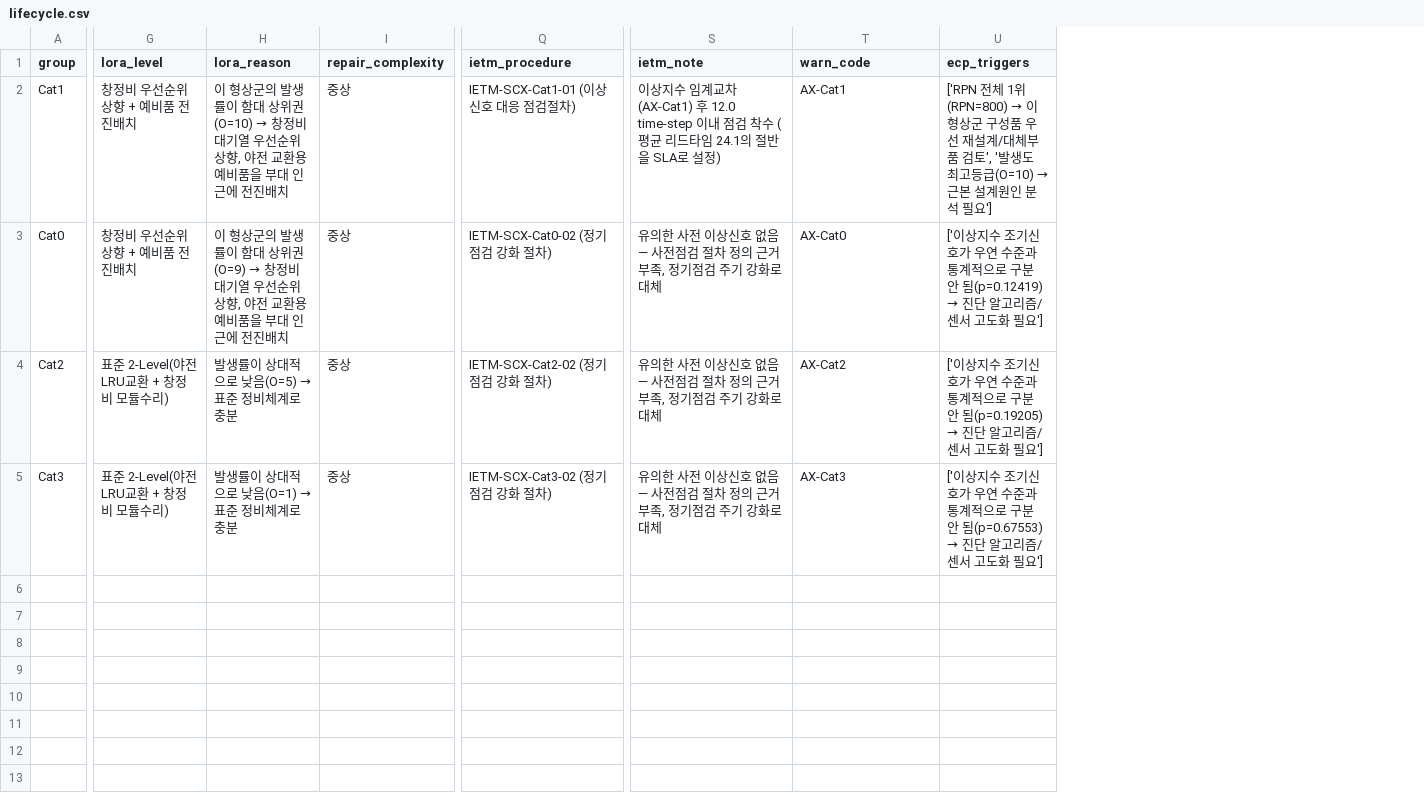
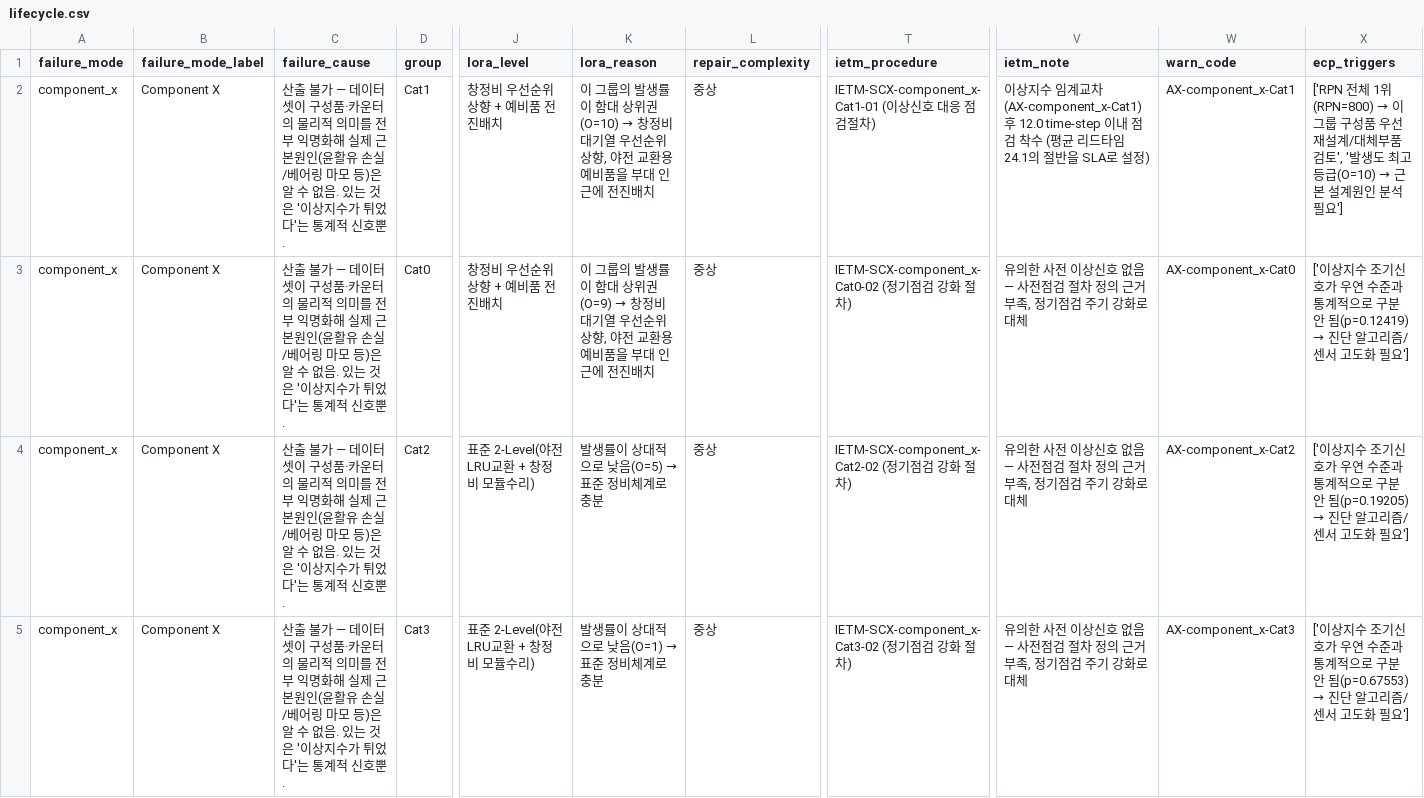
Before and after one commit to yeahj1498/fmeca-ips, a CSV file: datasets/scania_component_x/outputs/lifecycle.csv, drawn as a sheet; only a part is shown, gaps mark what is left out; addresses are those after the commit; the diff names each change by its address in the sheet, - before the commit and + after, or states it on an @@ line.

```diff
--- a/datasets/scania_component_x/outputs/lifecycle.csv
+++ b/datasets/scania_component_x/outputs/lifecycle.csv
+column A (failure_mode), rows 2-5: all component_x
+column B (failure_mode_label), rows 2-5: all Component X
+column C (failure_cause), rows 2-5: all 산출 불가 — 데이터셋이 구성품·카운터의 물리적 의미를 전부 익명화해 실제 근본원인(윤활유 손실/베어링 마모 등)은 알 수 없음. 있는 것은 '이상지수가 튀었다'는 통계적 신호뿐.
-K2 (lora_reason): 이 형상군의 발생…
+K2 (lora_reason): 이 그룹의 발생…
-T2 (ietm_procedure): IETM-SCX-Cat1-01 (이상신호 대응 점검절차)
+T2 (ietm_procedure): IETM-SCX-component_x-Cat1-01 (이상신호 대응 점검절차)
-V2 (ietm_note): …임계교차(AX-Cat1) 후 12.0 time-step…
+V2 (ietm_note): …임계교차(AX-component_x-Cat1) 후 12.0 time-step…
-W2 (warn_code): AX-Cat1
+W2 (warn_code): AX-component_x-Cat1
@@ X2 (ecp_triggers): …(RPN=800) → 이 형상군 구성품… → …(RPN=800) → 이 그룹 구성품… @@
-K3 (lora_reason): 이 형상군의 발생…
+K3 (lora_reason): 이 그룹의 발생…
-T3 (ietm_procedure): IETM-SCX-Cat0-02 (정기점검 강화 절차)
+T3 (ietm_procedure): IETM-SCX-component_x-Cat0-02 (정기점검 강화 절차)
-W3 (warn_code): AX-Cat0
+W3 (warn_code): AX-component_x-Cat0
-T4 (ietm_procedure): IETM-SCX-Cat2-02 (정기점검 강화 절차)
+T4 (ietm_procedure): IETM-SCX-component_x-Cat2-02 (정기점검 강화 절차)
-W4 (warn_code): AX-Cat2
+W4 (warn_code): AX-component_x-Cat2
-T5 (ietm_procedure): IETM-SCX-Cat3-02 (정기점검 강화 절차)
+T5 (ietm_procedure): IETM-SCX-component_x-Cat3-02 (정기점검 강화 절차)
-W5 (warn_code): AX-Cat3
+W5 (warn_code): AX-component_x-Cat3
```
Also changed, not shown: datasets/scania_component_x/outputs/detection_stats.csv, datasets/scania_component_x/outputs/fmeca_worksheet.csv, 23 other files.
